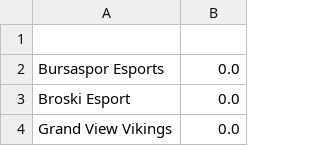
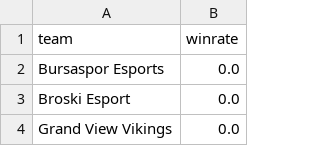
Before and after one commit to kizuku/TL-Hacks-ML, a CSV file: data/team_winrates_csv.csv (was team_winrates_csv.csv), drawn as a sheet; only a part is shown.

Commit message:
Pull team winrates from csv into server.js

```diff
--- a/team_winrates_csv.csv
+++ b/data/team_winrates_csv.csv
@@ -1,2 +1,2 @@
-
+team,winrate
 Bursaspor Esports,0.0
```
Also changed, not shown: 3 other files.
